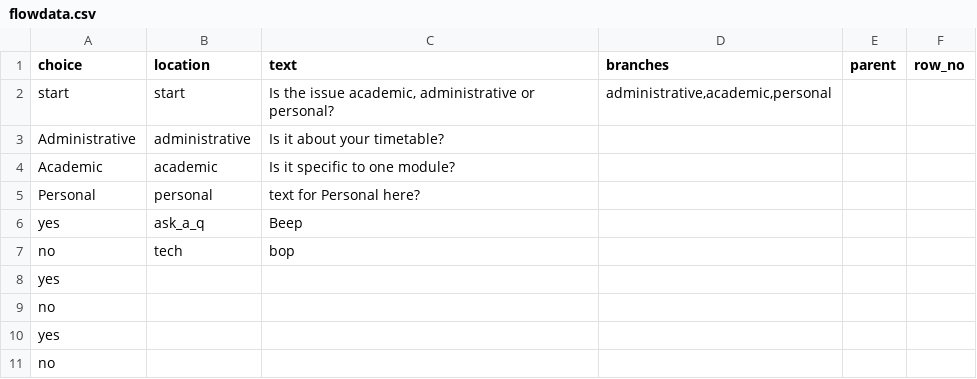
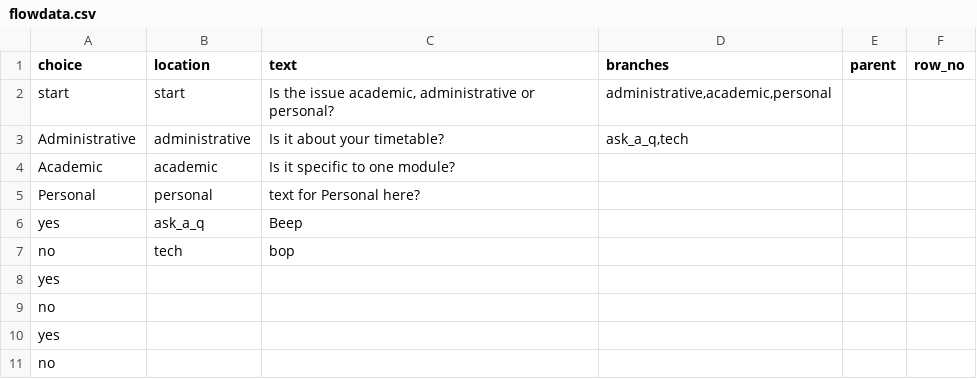
Before and after one commit to above-and-beyond-uor/help, a CSV file: flowdata.csv, drawn as a sheet.

```diff
--- a/flowdata.csv
+++ b/flowdata.csv
@@ -2,3 +2,3 @@
 start,start,"Is the issue academic, administrative or personal?","administrative,academic,personal",,
-Administrative,administrative,Is it about your timetable?,,,
+Administrative,administrative,Is it about your timetable?,"ask_a_q,tech",,
 Academic,academic,Is it specific to one module?,,,
```
Also changed, not shown: 1 other file.
